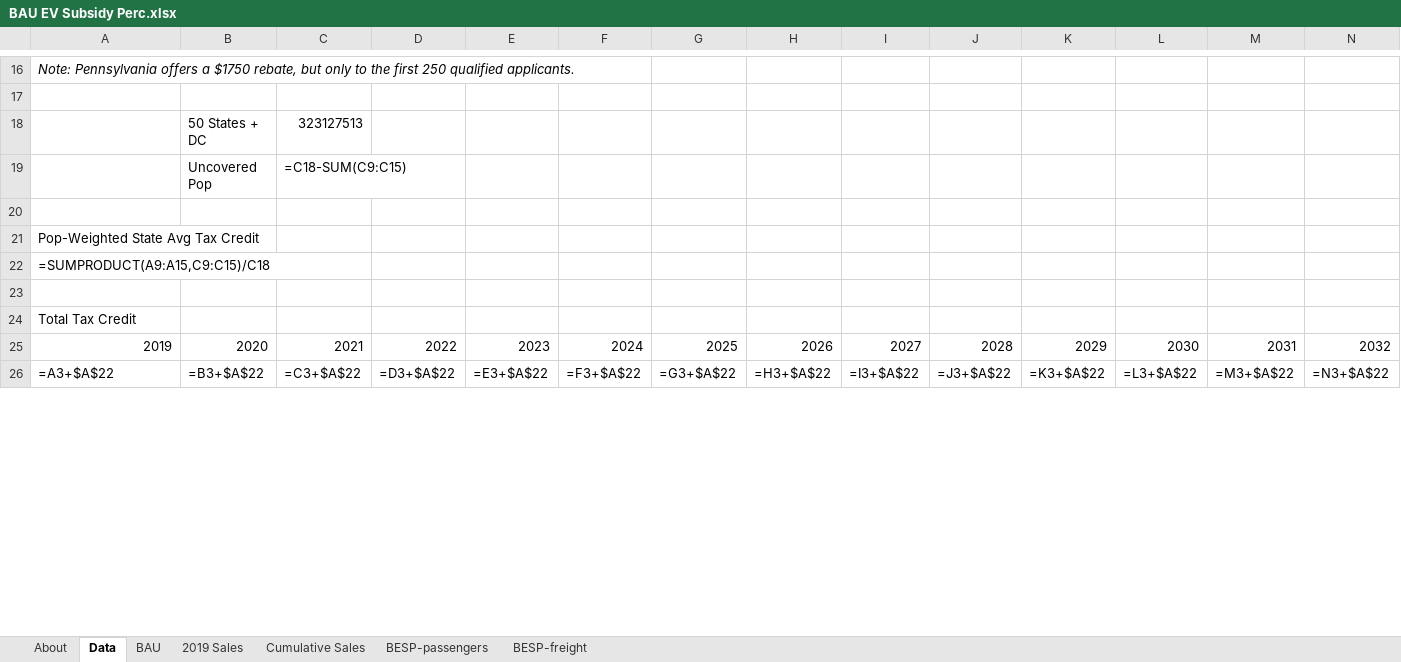
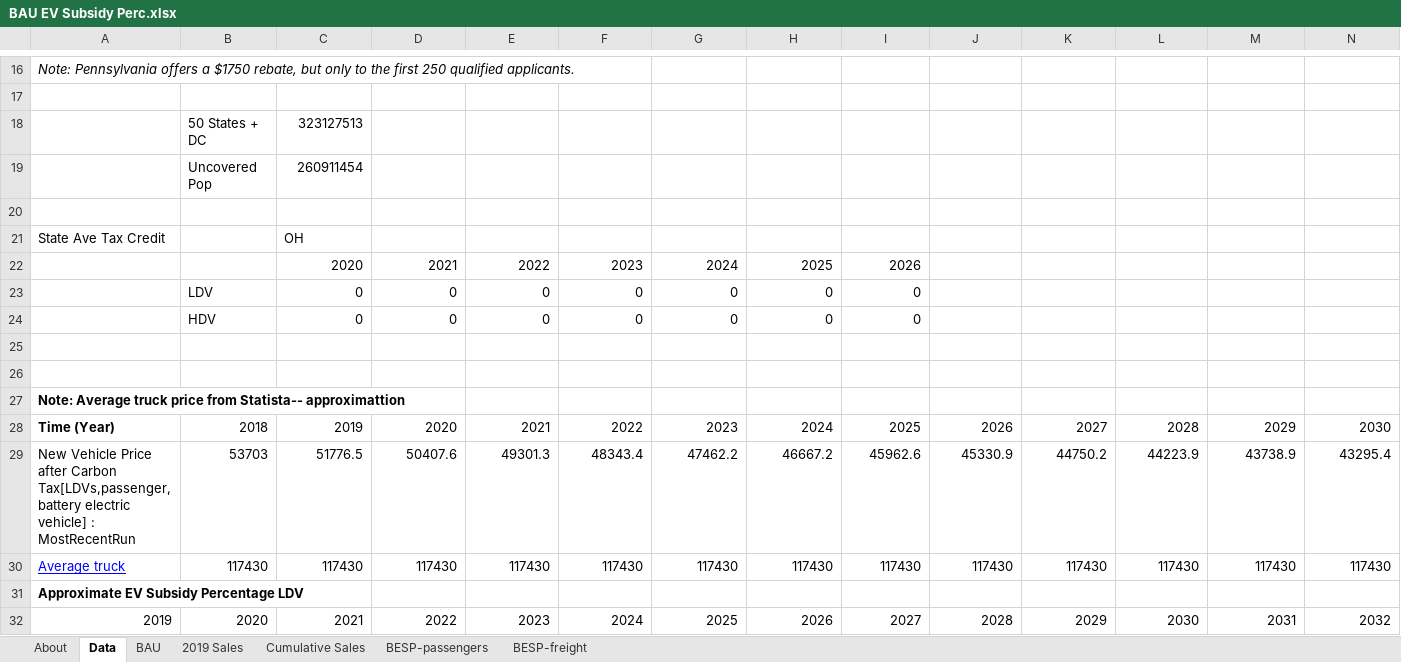
Before and after one commit to EnergyInnovation/eps-ohio, an Excel workbook: InputData/trans/BESP/BAU EV Subsidy Perc.xlsx, sheet Data, drawn as a sheet; only a part is shown, gaps mark what is left out; values as stored, in another font and other column widths than the file's, no borders; formulas without a stored value are shown as written; removed rows and columns are numbered as before the commit, all else as after; rows hold the shown columns only; the diff covers the shown part only; the diff names each change by its address in the sheet, - before the commit and + after, or states it on an @@ line.

```diff
--- a/InputData/trans/BESP/BAU EV Subsidy Perc.xlsx (sheet Data)
+++ b/InputData/trans/BESP/BAU EV Subsidy Perc.xlsx (sheet Data)
-C19: =C18-SUM(C9:C15)
+C19: 260911454
-row 21: Pop-Weighted State Avg Tax Credit
-row 22: =SUMPRODUCT(A9:A15,C9:C15)/C18
+row 21: State Ave Tax Credit |  | OH
+row 22:  |  | 2020 | 2021 | 2022 | 2023 | 2024 | 2025 | 2026
+row 23:  | LDV | 0 | 0 | 0 | 0 | 0 | 0 | 0
+row 24:  | HDV | 0 | 0 | 0 | 0 | 0 | 0 | 0
+row 26: (empty)
-A27: Total Tax Credit
+A27: Note: Average truck price from Statista-- approximattion
-A27 bold: off
+A27 bold: on
+row 28: Time (Year) | 2018 | 2019 | 2020 | 2021 | 2022 | 2023 | 2024 | 2025 | 2026 | 2027 | 2028 | 2029 | 2030
+row 29: New Vehicle Price after Carbon Tax[LDVs,passenger,battery electric vehicle] : MostRecentRun | 53703 | 51776.5 | 50407.6 | 49301.3 | 48343.4 | 47462.2 | 46667.2 | 45962.6 | 45330.9 | 44750.2 | 44223.9 | 43738.9 | 43295.4
+row 30: Average truck | 117430 | 117430 | 117430 | 117430 | 117430 | 117430 | 117430 | 117430 | 117430 | 117430 | 117430 | 117430 | 117430
+row 31: Approximate EV Subsidy Percentage LDV
-row 26: =A3+$A$22 | =B3+$A$22 | =C3+$A$22 | =D3+$A$22 | =E3+$A$22 | =F3+$A$22 | =G3+$A$22 | =H3+$A$22 | =I3+$A$22 | =J3+$A$22 | =K3+$A$22 | =L3+$A$22 | =M3+$A$22 | =N3+$A$22
```
Also changed, not shown: 20 added rows, 5 removed rows, 34 edited cells and cell formats elsewhere in this sheet, sheet BAU, sheet BESP-passengers, sheet About, InputData/land/BLAPE/BAU LULUCF Anthro Pollutant Emis.xlsx, 17 other files.
